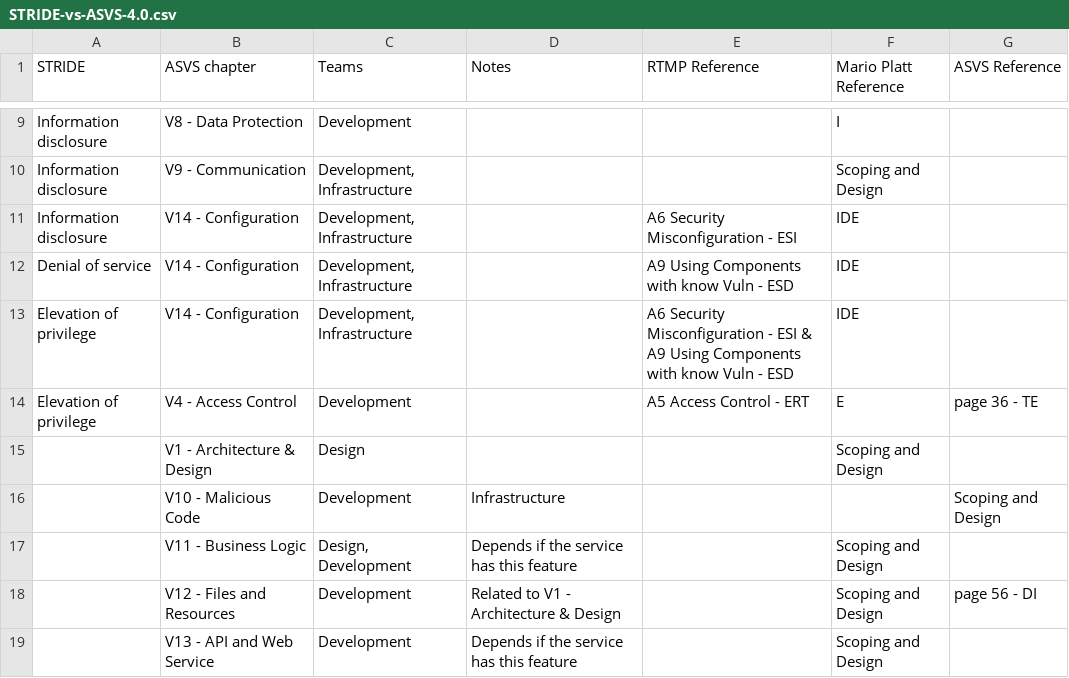
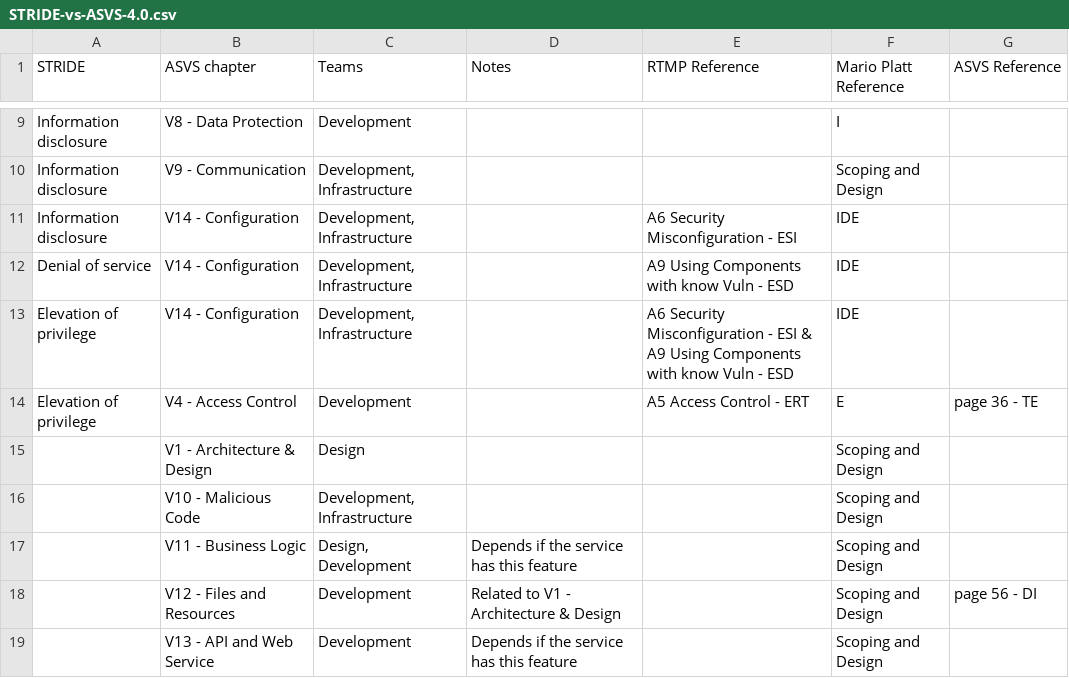
Before and after one commit to mllamazares/STRIDE-vs-ASVS, a CSV file: STRIDE-vs-ASVS-4.0.csv, drawn as a sheet; only a part is shown, gaps mark what is left out; removed rows and columns are numbered as before the commit, all else as after; the diff names each change by its address in the sheet, - before the commit and + after, or states it on an @@ line.

Commit message:
Update STRIDE-vs-ASVS-4.0.csv

```diff
--- a/STRIDE-vs-ASVS-4.0.csv
+++ b/STRIDE-vs-ASVS-4.0.csv
-row 16:  | V10 - Malicious Code | Development | Infrastructure |  |  | Scoping and Design
+row 16:  | V10 - Malicious Code | Development, Infrastructure |  |  | Scoping and Design
```
